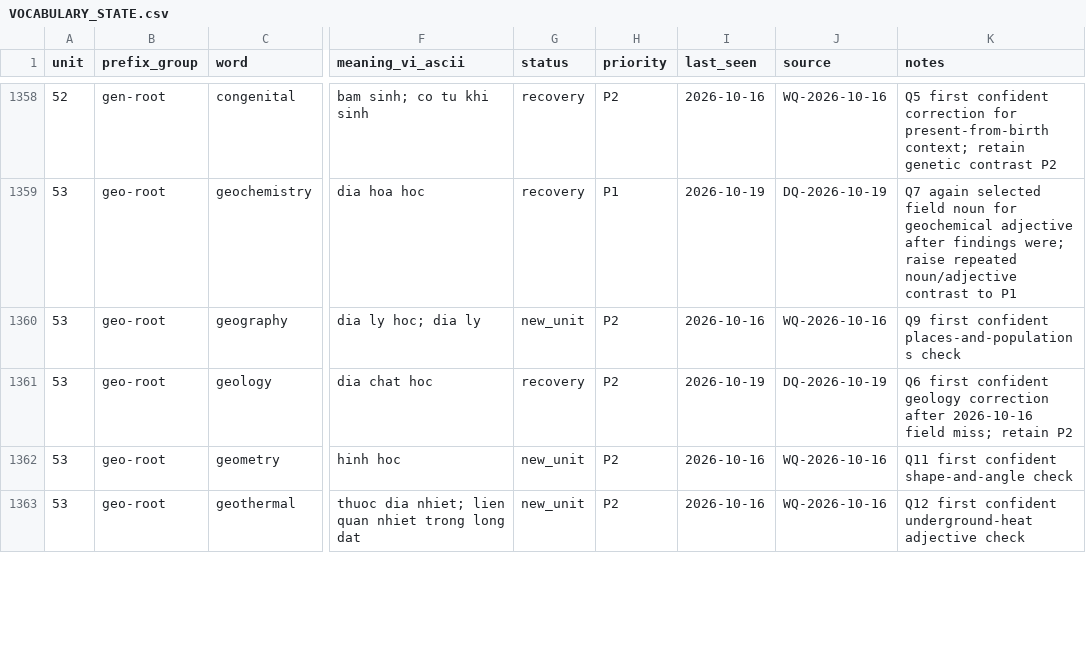
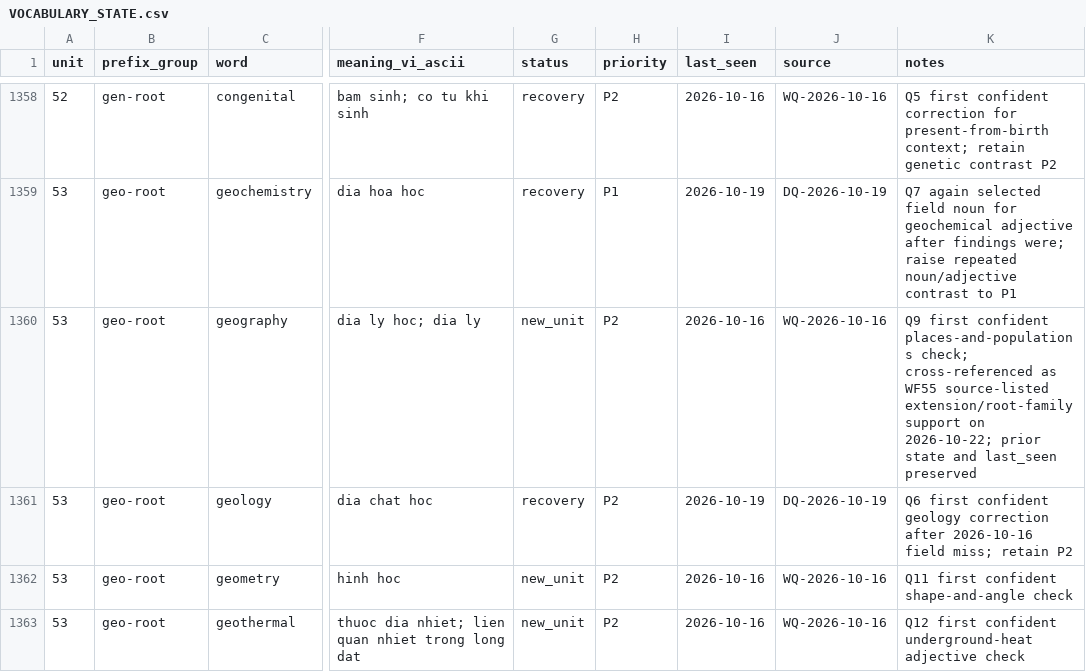
Before and after one commit to hungltph03955/English_Vocabulary_Project_Unit_01-29_07_08_2026, a CSV file: VOCABULARY_STATE.csv, drawn as a sheet; only a part is shown, gaps mark what is left out; the diff covers the shown part only; the diff names each change by its address in the sheet, - before the commit and + after, or states it on an @@ line.

```diff
--- a/VOCABULARY_STATE.csv
+++ b/VOCABULARY_STATE.csv
-K1360 (notes): …confident places-and-populations check
+K1360 (notes): …confident places-and-populations check; cross-referenced as WF55 source-listed extension/root-family support on 2026-10-22; prior state and last_seen preserved
```
Also changed, not shown: 10 added rows and 51 edited cells elsewhere in this file, TACTICS_IMPORT_MAP.csv, 9 other files.
